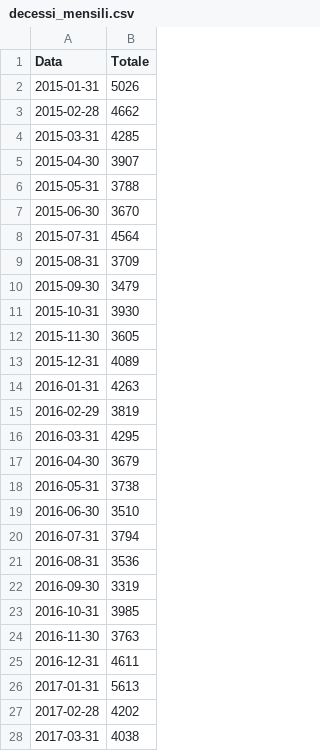
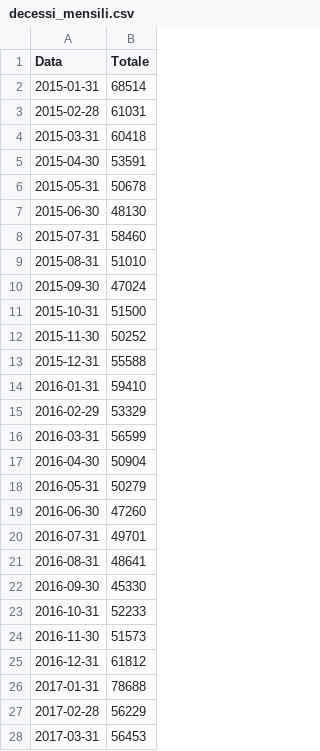
Before and after one commit to SofiaBlack/COVID-19_deaths_analysis, a CSV file: csv/decessi_mensili.csv, drawn as a sheet; only a part is shown; the diff covers the shown part only.

```diff
--- a/csv/decessi_mensili.csv
+++ b/csv/decessi_mensili.csv
@@ -2,27 +2,27 @@ Data,Totale
-2015-01-31,5026
-2015-02-28,4662
-2015-03-31,4285
-2015-04-30,3907
-2015-05-31,3788
-2015-06-30,3670
-2015-07-31,4564
-2015-08-31,3709
-2015-09-30,3479
-2015-10-31,3930
-2015-11-30,3605
-2015-12-31,4089
-2016-01-31,4263
-2016-02-29,3819
-2016-03-31,4295
-2016-04-30,3679
-2016-05-31,3738
-2016-06-30,3510
-2016-07-31,3794
-2016-08-31,3536
-2016-09-30,3319
-2016-10-31,3985
-2016-11-30,3763
-2016-12-31,4611
-2017-01-31,5613
-2017-02-28,4202
-2017-03-31,4038
+2015-01-31,68514
+2015-02-28,61031
+2015-03-31,60418
+2015-04-30,53591
+2015-05-31,50678
+2015-06-30,48130
+2015-07-31,58460
+2015-08-31,51010
+2015-09-30,47024
+2015-10-31,51500
+2015-11-30,50252
+2015-12-31,55588
+2016-01-31,59410
+2016-02-29,53329
+2016-03-31,56599
+2016-04-30,50904
+2016-05-31,50279
+2016-06-30,47260
+2016-07-31,49701
+2016-08-31,48641
+2016-09-30,45330
+2016-10-31,52233
+2016-11-30,51573
+2016-12-31,61812
+2017-01-31,78688
+2017-02-28,56229
+2017-03-31,56453
```
Also changed, not shown: 37 edited cells elsewhere in this file, 1 other file.
